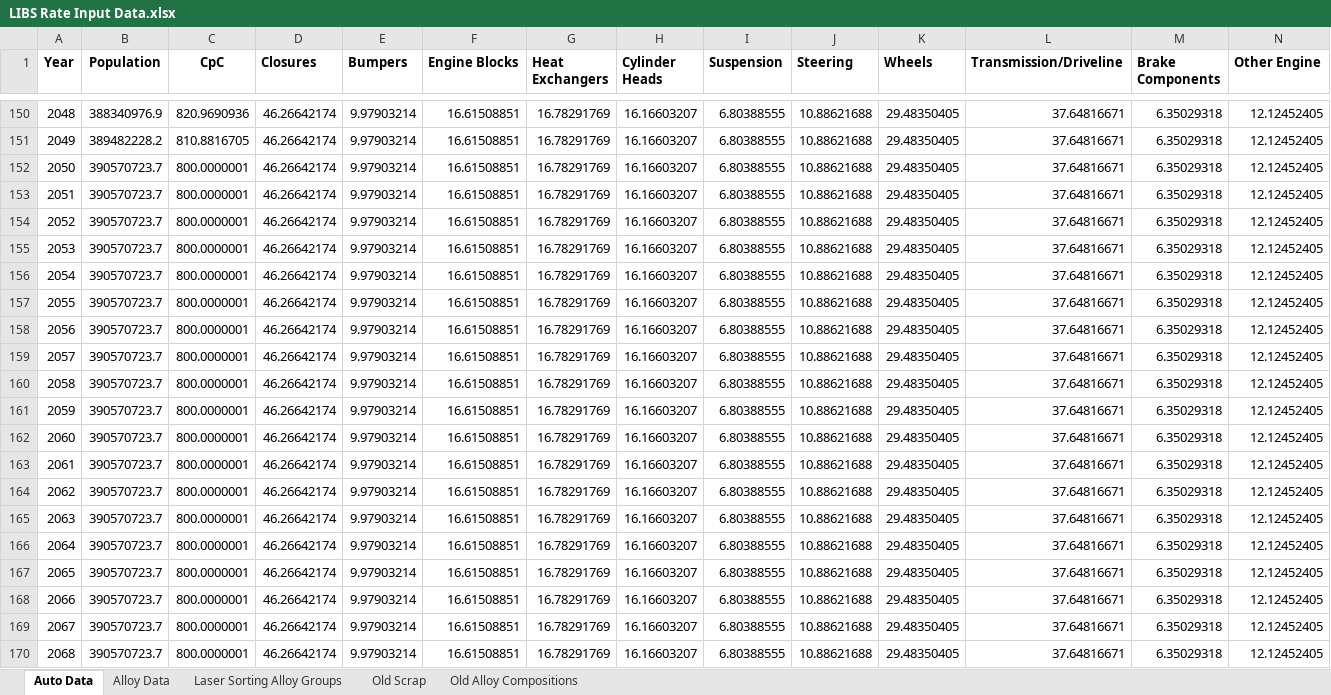
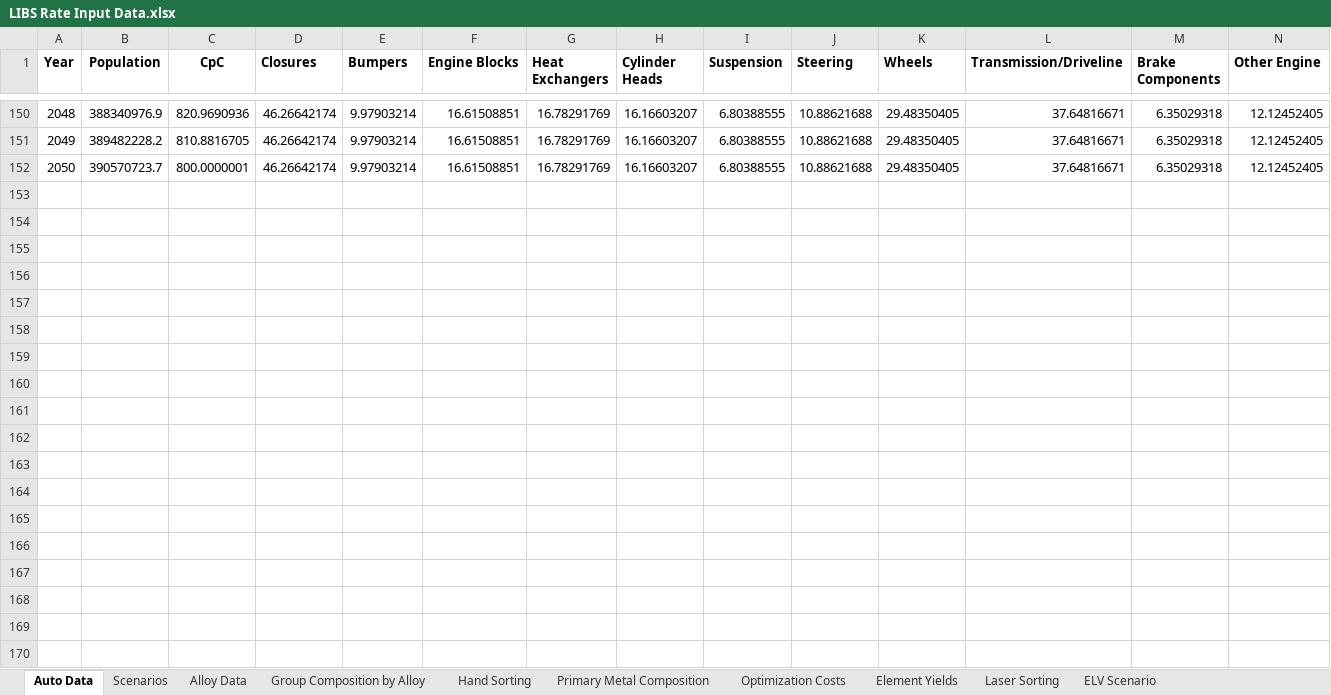
Before and after one commit to calebralphs/DMFA, an Excel workbook: LIBS Rate Input Data.xlsx, sheet Auto Data, drawn as a sheet; only a part is shown, gaps mark what is left out; values as stored, in another font and other column widths than the file's, no borders; rows hold the shown columns only; the diff covers the shown part only; the diff names each change by its address in the sheet, - before the commit and + after, or states it on an @@ line.

Commit message:
completed importing and data wrangling

```diff
--- a/LIBS Rate Input Data.xlsx (sheet Auto Data)
+++ b/LIBS Rate Input Data.xlsx (sheet Auto Data)
+sheet tab: Scenarios
+sheet tab: Group Composition by Alloy
+sheet tab: Hand Sorting
+sheet tab: Primary Metal Composition
+sheet tab: Optimization Costs
+sheet tab: Element Yields
+sheet tab: Laser Sorting
+sheet tab: ELV Scenario
-row 153: 2051 | 390570723.7 | 800.0000001 | 46.26642174 | 9.97903214 | 16.61508851 | 16.78291769 | 16.16603207 | 6.80388555 | 10.88621688 | 29.48350405 | 37.64816671 | 6.35029318 | 12.12452405
-row 154: 2052 | 390570723.7 | 800.0000001 | 46.26642174 | 9.97903214 | 16.61508851 | 16.78291769 | 16.16603207 | 6.80388555 | 10.88621688 | 29.48350405 | 37.64816671 | 6.35029318 | 12.12452405
-row 155: 2053 | 390570723.7 | 800.0000001 | 46.26642174 | 9.97903214 | 16.61508851 | 16.78291769 | 16.16603207 | 6.80388555 | 10.88621688 | 29.48350405 | 37.64816671 | 6.35029318 | 12.12452405
-row 156: 2054 | 390570723.7 | 800.0000001 | 46.26642174 | 9.97903214 | 16.61508851 | 16.78291769 | 16.16603207 | 6.80388555 | 10.88621688 | 29.48350405 | 37.64816671 | 6.35029318 | 12.12452405
-row 157: 2055 | 390570723.7 | 800.0000001 | 46.26642174 | 9.97903214 | 16.61508851 | 16.78291769 | 16.16603207 | 6.80388555 | 10.88621688 | 29.48350405 | 37.64816671 | 6.35029318 | 12.12452405
-row 158: 2056 | 390570723.7 | 800.0000001 | 46.26642174 | 9.97903214 | 16.61508851 | 16.78291769 | 16.16603207 | 6.80388555 | 10.88621688 | 29.48350405 | 37.64816671 | 6.35029318 | 12.12452405
-row 159: 2057 | 390570723.7 | 800.0000001 | 46.26642174 | 9.97903214 | 16.61508851 | 16.78291769 | 16.16603207 | 6.80388555 | 10.88621688 | 29.48350405 | 37.64816671 | 6.35029318 | 12.12452405
-row 160: 2058 | 390570723.7 | 800.0000001 | 46.26642174 | 9.97903214 | 16.61508851 | 16.78291769 | 16.16603207 | 6.80388555 | 10.88621688 | 29.48350405 | 37.64816671 | 6.35029318 | 12.12452405
-row 161: 2059 | 390570723.7 | 800.0000001 | 46.26642174 | 9.97903214 | 16.61508851 | 16.78291769 | 16.16603207 | 6.80388555 | 10.88621688 | 29.48350405 | 37.64816671 | 6.35029318 | 12.12452405
-row 162: 2060 | 390570723.7 | 800.0000001 | 46.26642174 | 9.97903214 | 16.61508851 | 16.78291769 | 16.16603207 | 6.80388555 | 10.88621688 | 29.48350405 | 37.64816671 | 6.35029318 | 12.12452405
-row 163: 2061 | 390570723.7 | 800.0000001 | 46.26642174 | 9.97903214 | 16.61508851 | 16.78291769 | 16.16603207 | 6.80388555 | 10.88621688 | 29.48350405 | 37.64816671 | 6.35029318 | 12.12452405
-row 164: 2062 | 390570723.7 | 800.0000001 | 46.26642174 | 9.97903214 | 16.61508851 | 16.78291769 | 16.16603207 | 6.80388555 | 10.88621688 | 29.48350405 | 37.64816671 | 6.35029318 | 12.12452405
-row 165: 2063 | 390570723.7 | 800.0000001 | 46.26642174 | 9.97903214 | 16.61508851 | 16.78291769 | 16.16603207 | 6.80388555 | 10.88621688 | 29.48350405 | 37.64816671 | 6.35029318 | 12.12452405
-row 166: 2064 | 390570723.7 | 800.0000001 | 46.26642174 | 9.97903214 | 16.61508851 | 16.78291769 | 16.16603207 | 6.80388555 | 10.88621688 | 29.48350405 | 37.64816671 | 6.35029318 | 12.12452405
-row 167: 2065 | 390570723.7 | 800.0000001 | 46.26642174 | 9.97903214 | 16.61508851 | 16.78291769 | 16.16603207 | 6.80388555 | 10.88621688 | 29.48350405 | 37.64816671 | 6.35029318 | 12.12452405
-row 168: 2066 | 390570723.7 | 800.0000001 | 46.26642174 | 9.97903214 | 16.61508851 | 16.78291769 | 16.16603207 | 6.80388555 | 10.88621688 | 29.48350405 | 37.64816671 | 6.35029318 | 12.12452405
-row 169: 2067 | 390570723.7 | 800.0000001 | 46.26642174 | 9.97903214 | 16.61508851 | 16.78291769 | 16.16603207 | 6.80388555 | 10.88621688 | 29.48350405 | 37.64816671 | 6.35029318 | 12.12452405
-row 170: 2068 | 390570723.7 | 800.0000001 | 46.26642174 | 9.97903214 | 16.61508851 | 16.78291769 | 16.16603207 | 6.80388555 | 10.88621688 | 29.48350405 | 37.64816671 | 6.35029318 | 12.12452405
```
Also changed, not shown: 32 removed rows elsewhere in this sheet, other sheet tabs, 2 other files.
